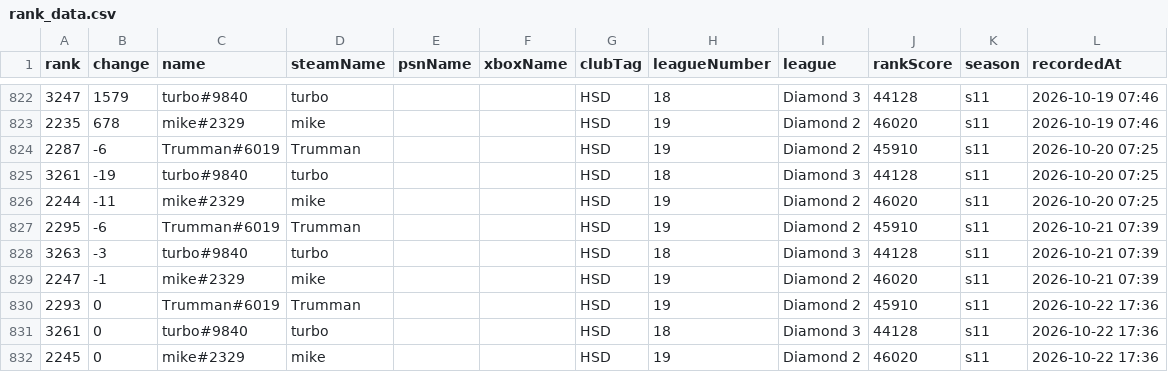
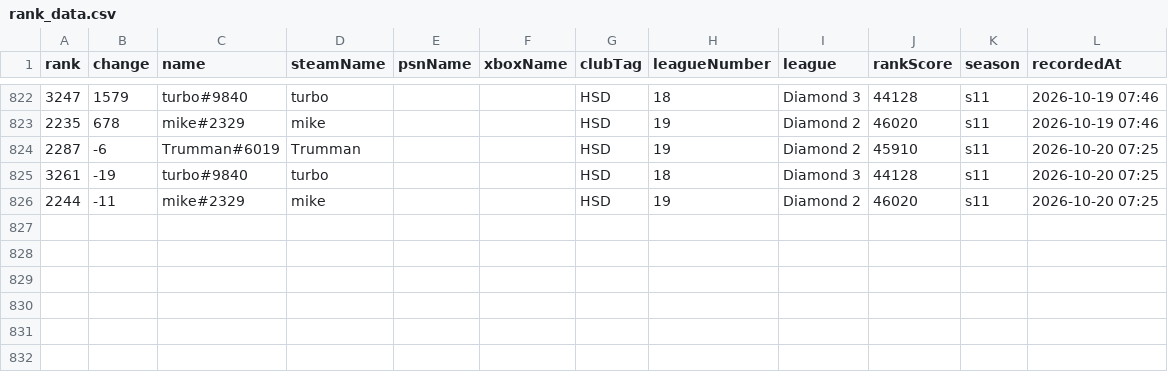
Before and after one commit to albinkempe/the-finals, a CSV file: data/rank_data.csv, drawn as a sheet; only a part is shown, gaps mark what is left out; the diff names each change by its address in the sheet, - before the commit and + after, or states it on an @@ line.

Commit message:
Removed csv data

```diff
--- a/data/rank_data.csv
+++ b/data/rank_data.csv
-row 827: 2295 | -6 | Trumman#6019 | Trumman |  |  | HSD | 19 | Diamond 2 | 45910 | s11 | 2026-10-21 07:39
-row 828: 3263 | -3 | turbo#9840 | turbo |  |  | HSD | 18 | Diamond 3 | 44128 | s11 | 2026-10-21 07:39
-row 829: 2247 | -1 | mike#2329 | mike |  |  | HSD | 19 | Diamond 2 | 46020 | s11 | 2026-10-21 07:39
-row 830: 2293 | 0 | Trumman#6019 | Trumman |  |  | HSD | 19 | Diamond 2 | 45910 | s11 | 2026-10-22 17:36
-row 831: 3261 | 0 | turbo#9840 | turbo |  |  | HSD | 18 | Diamond 3 | 44128 | s11 | 2026-10-22 17:36
-row 832: 2245 | 0 | mike#2329 | mike |  |  | HSD | 19 | Diamond 2 | 46020 | s11 | 2026-10-22 17:36
```
